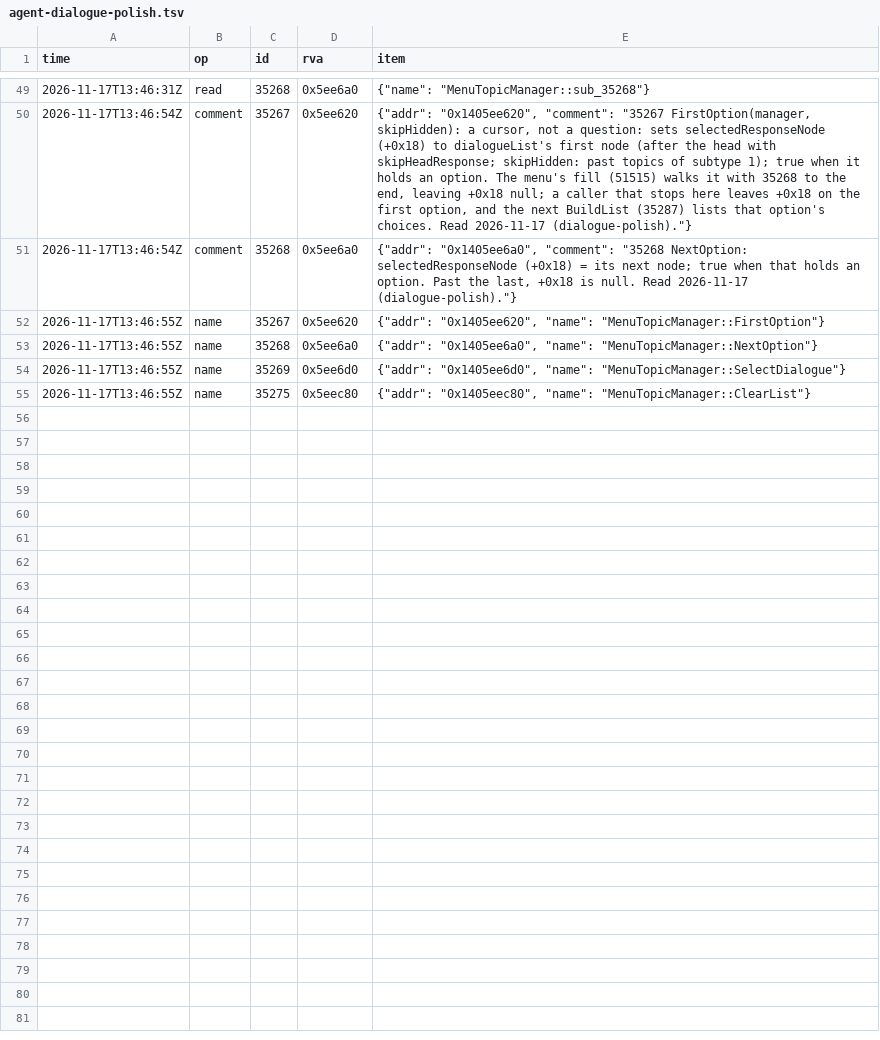
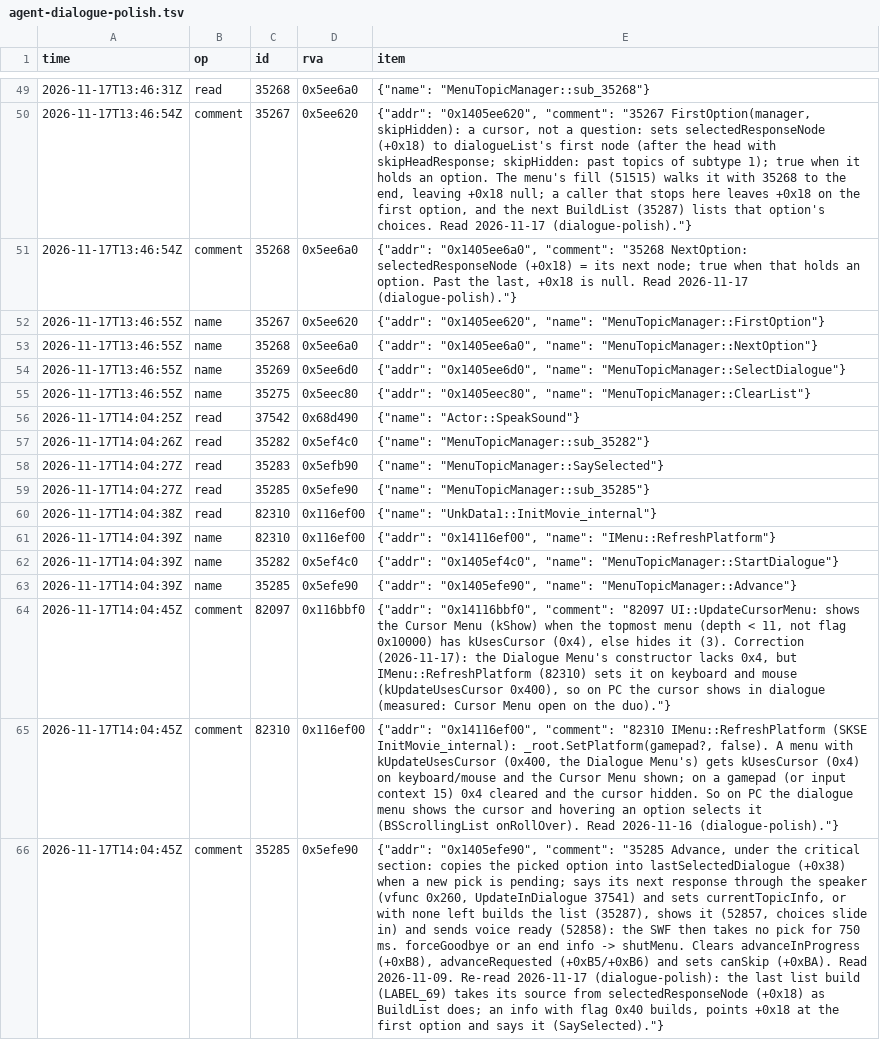
Before and after one commit to blockheads/SkyrimCoop, a TSV file: docs/re/journal/1.7.104/agent-dialogue-polish.tsv, drawn as a sheet; only a part is shown, gaps mark what is left out; the diff names each change by its address in the sheet, - before the commit and + after, or states it on an @@ line.

```diff
--- a/docs/re/journal/1.7.104/agent-dialogue-polish.tsv
+++ b/docs/re/journal/1.7.104/agent-dialogue-polish.tsv
+row 56: 2026-11-17T14:04:25Z | read | 37542 | 0x68d490 | {"name": "Actor::SpeakSound"}
+row 57: 2026-11-17T14:04:26Z | read | 35282 | 0x5ef4c0 | {"name": "MenuTopicManager::sub_35282"}
+row 58: 2026-11-17T14:04:27Z | read | 35283 | 0x5efb90 | {"name": "MenuTopicManager::SaySelected"}
+row 59: 2026-11-17T14:04:27Z | read | 35285 | 0x5efe90 | {"name": "MenuTopicManager::sub_35285"}
+row 60: 2026-11-17T14:04:38Z | read | 82310 | 0x116ef00 | {"name": "UnkData1::InitMovie_internal"}
+row 61: 2026-11-17T14:04:39Z | name | 82310 | 0x116ef00 | {"addr": "0x14116ef00", "name": "IMenu::RefreshPlatform"}
+row 62: 2026-11-17T14:04:39Z | name | 35282 | 0x5ef4c0 | {"addr": "0x1405ef4c0", "name": "MenuTopicManager::StartDialogue"}
+row 63: 2026-11-17T14:04:39Z | name | 35285 | 0x5efe90 | {"addr": "0x1405efe90", "name": "MenuTopicManager::Advance"}
+row 64: 2026-11-17T14:04:45Z | comment | 82097 | 0x116bbf0 | {"addr": "0x14116bbf0", "comment": "82097 UI::UpdateCursorMenu: shows the Cursor Menu (kShow) when the topmost menu (depth < 11, not flag 0x10000) has kUsesCursor (0x4), else hides it (3). Correction (2026-11-17): the Dialogue Menu's constructor lacks 0x4, but IMenu::RefreshPlatform (82310) sets it on keyboard and mouse (kUpdateUsesCursor 0x400), so on PC the cursor shows in dialogue (measured: Cursor Menu open on the duo)."}
+row 65: 2026-11-17T14:04:45Z | comment | 82310 | 0x116ef00 | {"addr": "0x14116ef00", "comment": "82310 IMenu::RefreshPlatform (SKSE InitMovie_internal): _root.SetPlatform(gamepad?, false). A menu with kUpdateUsesCursor (0x400, the Dialogue Menu's) gets kUsesCursor (0x4) on keyboard/mouse and the Cursor Menu shown; on a gamepad (or input context 15) 0x4 cleared and the cursor hidden. So on PC the dialogue menu shows the cursor and hovering an option selects it (BSScrollingList onRollOver). Read 2026-11-16 (dialogue-polish)."}
+row 66: 2026-11-17T14:04:45Z | comment | 35285 | 0x5efe90 | {"addr": "0x1405efe90", "comment": "35285 Advance, under the critical section: copies the picked option into lastSelectedDialogue (+0x38) when a new pick is pending; says its next response through the speaker (vfunc 0x260, UpdateInDialogue 37541) and sets currentTopicInfo, or with none left builds the list (35287), shows it (52857, choices slide in) and sends voice ready (52858): the SWF then takes no pick for 750 ms. forceGoodbye or an end info -> shutMenu. Clears advanceInProgress (+0xB8), advanceRequested (+0xB5/+0xB6) and sets canSkip (+0xBA). Read 2026-11-09. Re-read 2026-11-17 (dialogue-polish): the last list build (LABEL_69) takes its source from selectedResponseNode (+0x18) as BuildList does; an info with flag 0x40 builds, points +0x18 at the first option and says it (SaySelected)."}
```
Also changed, not shown: 12 other files.
